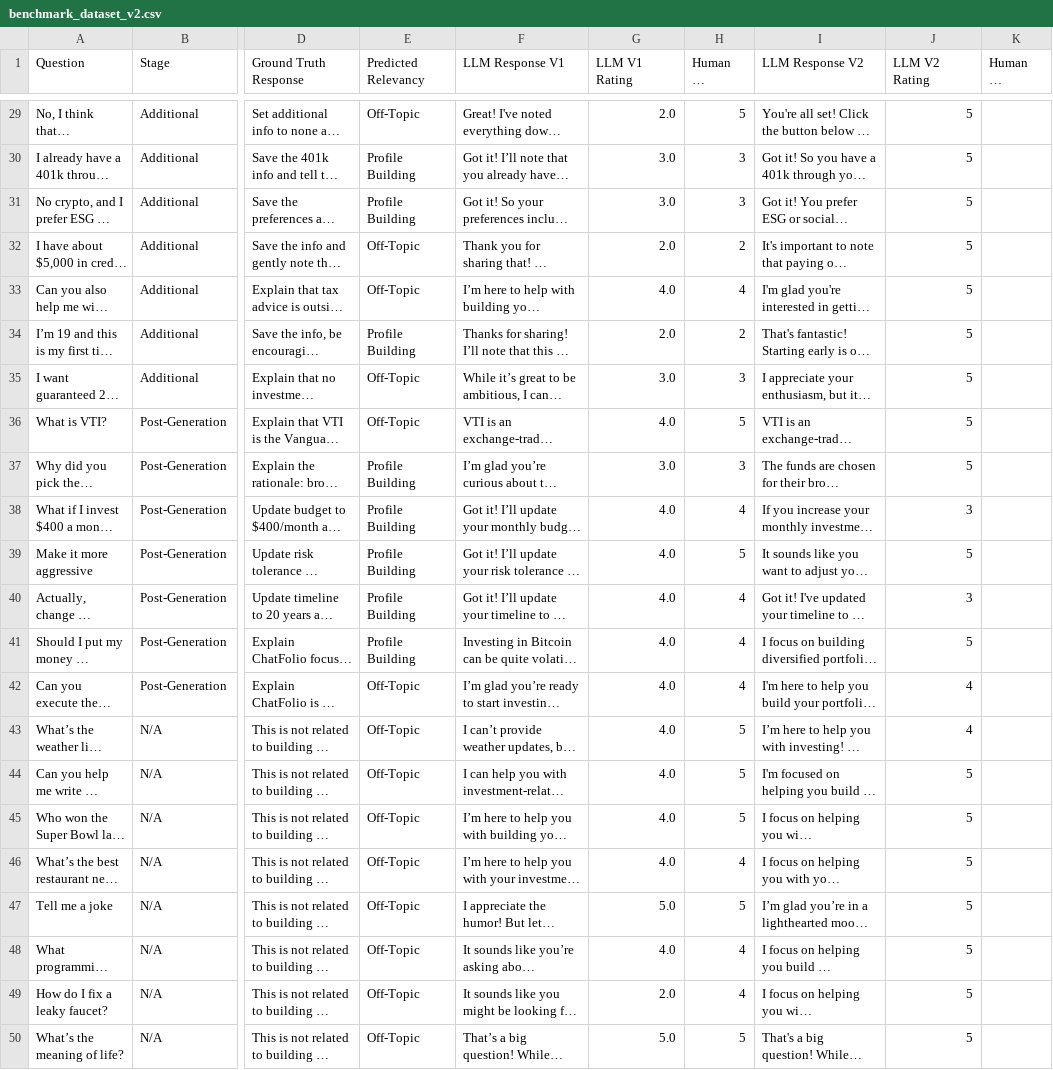
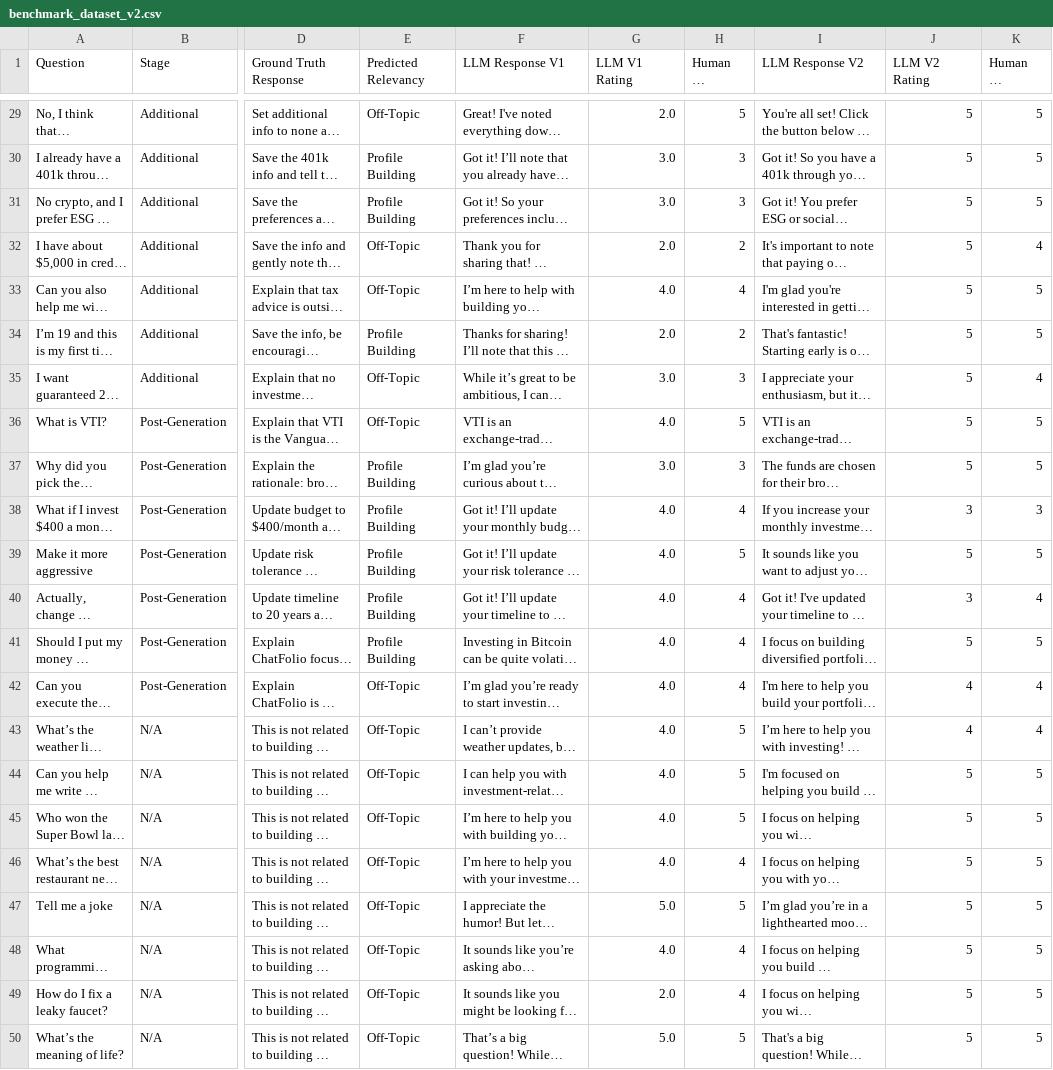
Before and after one commit to indelgarcia/chatfolio, a CSV file: evaluation/benchmark_dataset_v2.csv, drawn as a sheet; only a part is shown, gaps mark what is left out; long unchanged cells end in …; the diff covers the shown part only; the diff names each change by its address in the sheet, - before the commit and + after, or states it on an @@ line.

Commit message:
adding human rating

```diff
--- a/evaluation/benchmark_dataset_v2.csv
+++ b/evaluation/benchmark_dataset_v2.csv
-K29:K31 (Human V2 Rating): (empty)
+K29:K31 (Human V2 Rating): 5
-K32 (Human V2 Rating): (empty)
+K32 (Human V2 Rating): 4
-K33:K34 (Human V2 Rating): (empty)
+K33:K34 (Human V2 Rating): 5
-K35 (Human V2 Rating): (empty)
+K35 (Human V2 Rating): 4
-K36:K37 (Human V2 Rating): (empty)
+K36:K37 (Human V2 Rating): 5
-K38 (Human V2 Rating): (empty)
+K38 (Human V2 Rating): 3
-K39 (Human V2 Rating): (empty)
+K39 (Human V2 Rating): 5
-K40 (Human V2 Rating): (empty)
+K40 (Human V2 Rating): 4
-K41 (Human V2 Rating): (empty)
+K41 (Human V2 Rating): 5
-K42:K43 (Human V2 Rating): (empty)
+K42:K43 (Human V2 Rating): 4
-K44:K50 (Human V2 Rating): (empty)
+K44:K50 (Human V2 Rating): 5
```
Also changed, not shown: 27 edited cells elsewhere in this file.
